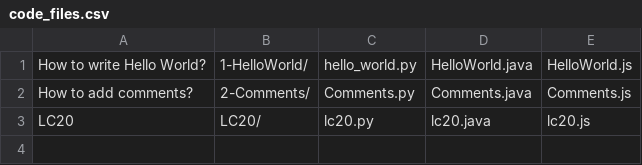
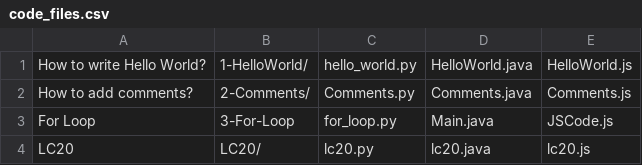
Before and after one commit to AmlanAlok/Programming-Languages, a CSV file: 4-Website/code_files.csv, drawn as a sheet.

Commit message:
Update code_files.csv

```diff
--- a/4-Website/code_files.csv
+++ b/4-Website/code_files.csv
@@ -2,2 +2,3 @@
 "How to add comments?","2-Comments/","Comments.py","Comments.java","Comments.js"
+"For Loop","3-For-Loop","for_loop.py","Main.java","JSCode.js"
 "LC20","LC20/","lc20.py","lc20.java","lc20.js"
```
